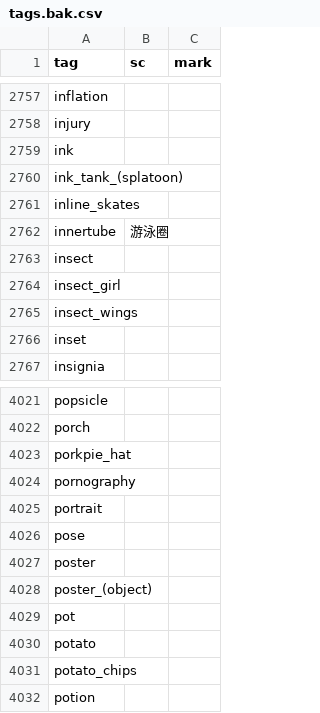
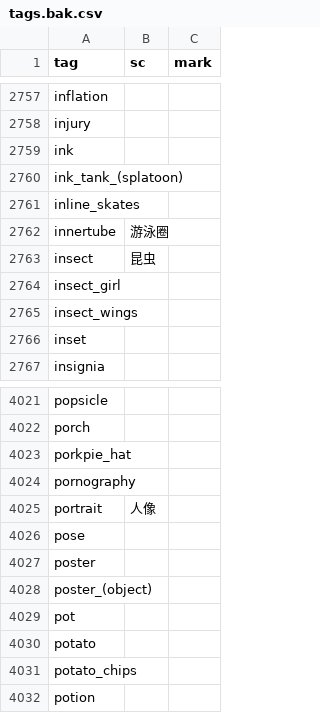
Before and after one commit to ControlNet/pixivia, a CSV file: src/main/resources/localization/tags.bak.csv, drawn as a sheet; only a part is shown, gaps mark what is left out.

Commit message:
add WT-Data module

```diff
--- a/src/main/resources/localization/tags.bak.csv
+++ b/src/main/resources/localization/tags.bak.csv
@@ -2762,3 +2762,3 @@ inline_skates,,
 innertube,游泳圈,
-insect,,
+insect,昆虫,
 insect_girl,,
@@ -4024,3 +4024,3 @@ porkpie_hat,,
 pornography,,
-portrait,,
+portrait,人像,
 pose,,
```
Also changed, not shown: 13 other files.
